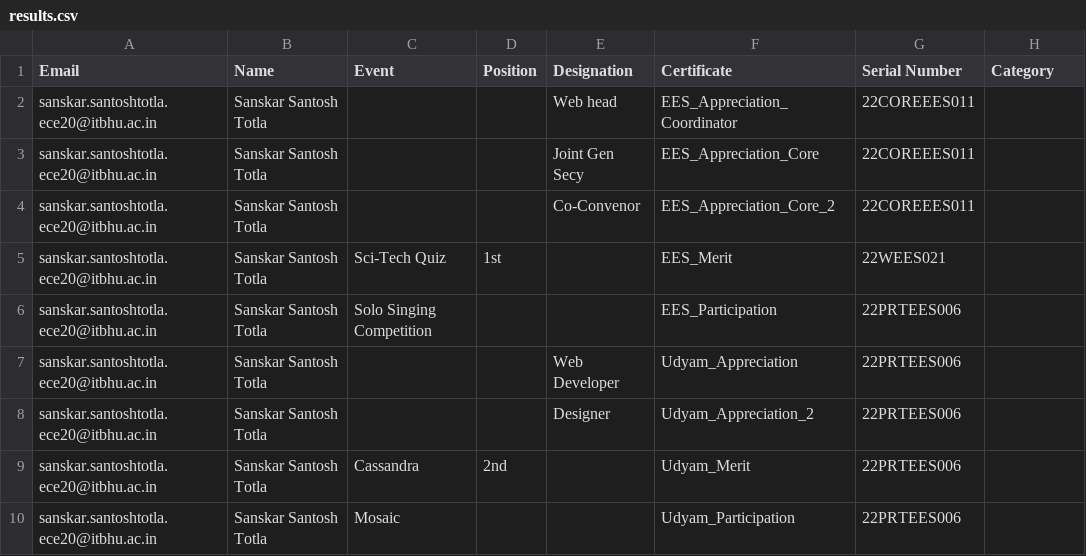
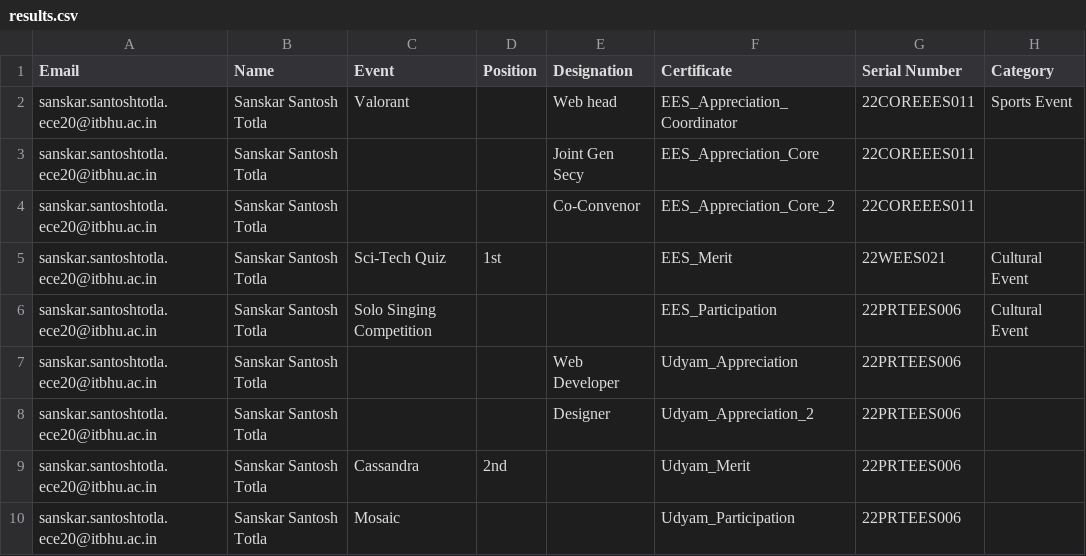
Before and after one commit to Udyam/udyam22-backend, a CSV file: static/results.csv, drawn as a sheet.

```diff
--- a/static/results.csv
+++ b/static/results.csv
@@ -1,7 +1,7 @@
 Email,Name,Event,Position,Designation,Certificate,Serial Number,Category
-sanskar.santoshtotla.ece20@itbhu.ac.in,Sanskar Santosh Totla,,,Web head,EES_Appreciation_Coordinator,22COREEES011,
+sanskar.santoshtotla.ece20@itbhu.ac.in,Sanskar Santosh Totla,Valorant,,Web head,EES_Appreciation_Coordinator,22COREEES011,Sports Event
 sanskar.santoshtotla.ece20@itbhu.ac.in,Sanskar Santosh Totla,,,Joint Gen Secy,EES_Appreciation_Core,22COREEES011,
 sanskar.santoshtotla.ece20@itbhu.ac.in,Sanskar Santosh Totla,,,Co-Convenor,EES_Appreciation_Core_2,22COREEES011,
-sanskar.santoshtotla.ece20@itbhu.ac.in,Sanskar Santosh Totla,Sci-Tech Quiz,1st,,EES_Merit,22WEES021,
-sanskar.santoshtotla.ece20@itbhu.ac.in,Sanskar Santosh Totla,Solo Singing Competition,,,EES_Participation,22PRTEES006,
+sanskar.santoshtotla.ece20@itbhu.ac.in,Sanskar Santosh Totla,Sci-Tech Quiz,1st,,EES_Merit,22WEES021,Cultural Event
+sanskar.santoshtotla.ece20@itbhu.ac.in,Sanskar Santosh Totla,Solo Singing Competition,,,EES_Participation,22PRTEES006,Cultural Event
 sanskar.santoshtotla.ece20@itbhu.ac.in,Sanskar Santosh Totla,,,Web Developer,Udyam_Appreciation,22PRTEES006,
```
Also changed, not shown: 1 other file.
